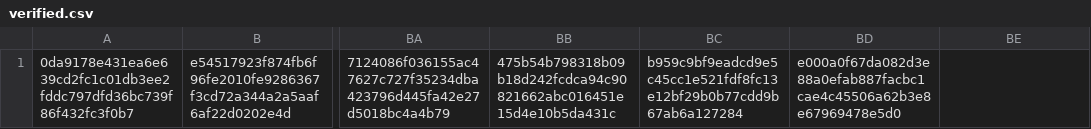
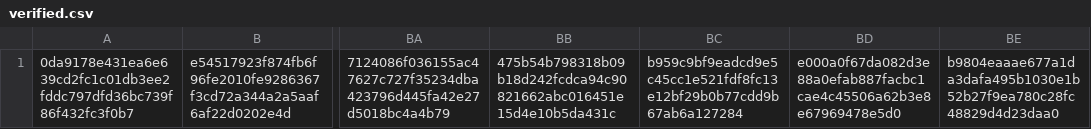
Before and after one commit to CrafterBotOfficial/GorillaTextureLoaderV2, a CSV file: verified.csv, drawn as a sheet; only a part is shown, gaps mark what is left out; the diff names each change by its address in the sheet, - before the commit and + after, or states it on an @@ line.

Commit message:
Auto Update Verified.csv

```diff
--- a/verified.csv
+++ b/verified.csv
-BE1: (empty)
+BE1: b9804eaaae677a1da3dafa495b1030e1b52b27f9ea780c28fc48829d4d23daa0
```
